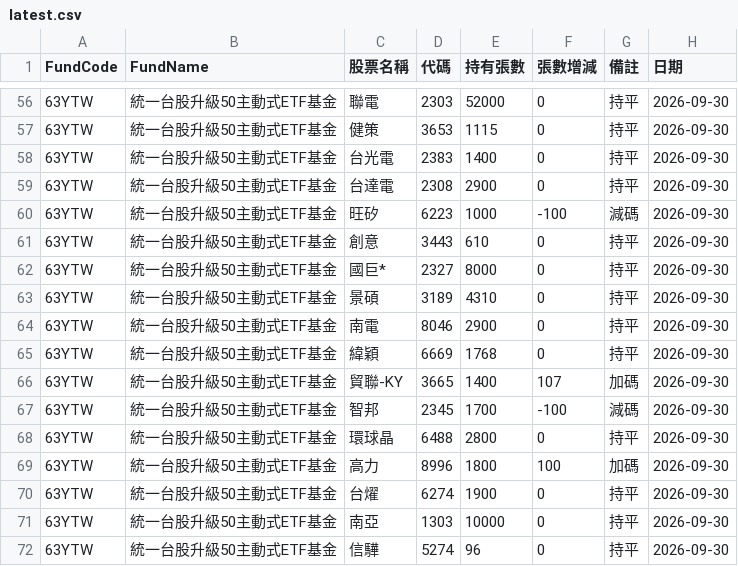
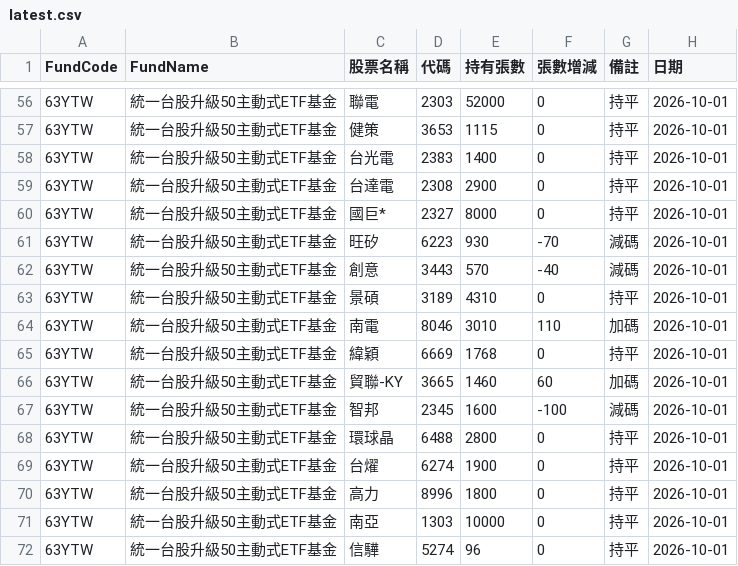
Before and after one commit to haobooooo/00981aPrice, a CSV file: daily_reports/latest.csv, drawn as a sheet; only a part is shown, gaps mark what is left out; the diff covers the shown part only.

```diff
--- a/daily_reports/latest.csv
+++ b/daily_reports/latest.csv
@@ -56,17 +56,17 @@
-63YTW,統一台股升級50主動式ETF基金,聯電,2303,52000,0,持平,2026-09-30
-63YTW,統一台股升級50主動式ETF基金,健策,3653,1115,0,持平,2026-09-30
-63YTW,統一台股升級50主動式ETF基金,台光電,2383,1400,0,持平,2026-09-30
-63YTW,統一台股升級50主動式ETF基金,台達電,2308,2900,0,持平,2026-09-30
-63YTW,統一台股升級50主動式ETF基金,旺矽,6223,1000,-100,減碼,2026-09-30
-63YTW,統一台股升級50主動式ETF基金,創意,3443,610,0,持平,2026-09-30
-63YTW,統一台股升級50主動式ETF基金,國巨*,2327,8000,0,持平,2026-09-30
-63YTW,統一台股升級50主動式ETF基金,景碩,3189,4310,0,持平,2026-09-30
-63YTW,統一台股升級50主動式ETF基金,南電,8046,2900,0,持平,2026-09-30
-63YTW,統一台股升級50主動式ETF基金,緯穎,6669,1768,0,持平,2026-09-30
-63YTW,統一台股升級50主動式ETF基金,貿聯-KY,3665,1400,107,加碼,2026-09-30
-63YTW,統一台股升級50主動式ETF基金,智邦,2345,1700,-100,減碼,2026-09-30
-63YTW,統一台股升級50主動式ETF基金,環球晶,6488,2800,0,持平,2026-09-30
-63YTW,統一台股升級50主動式ETF基金,高力,8996,1800,100,加碼,2026-09-30
-63YTW,統一台股升級50主動式ETF基金,台燿,6274,1900,0,持平,2026-09-30
-63YTW,統一台股升級50主動式ETF基金,南亞,1303,10000,0,持平,2026-09-30
-63YTW,統一台股升級50主動式ETF基金,信驊,5274,96,0,持平,2026-09-30
+63YTW,統一台股升級50主動式ETF基金,聯電,2303,52000,0,持平,2026-10-01
+63YTW,統一台股升級50主動式ETF基金,健策,3653,1115,0,持平,2026-10-01
+63YTW,統一台股升級50主動式ETF基金,台光電,2383,1400,0,持平,2026-10-01
+63YTW,統一台股升級50主動式ETF基金,台達電,2308,2900,0,持平,2026-10-01
+63YTW,統一台股升級50主動式ETF基金,國巨*,2327,8000,0,持平,2026-10-01
+63YTW,統一台股升級50主動式ETF基金,旺矽,6223,930,-70,減碼,2026-10-01
+63YTW,統一台股升級50主動式ETF基金,創意,3443,570,-40,減碼,2026-10-01
+63YTW,統一台股升級50主動式ETF基金,景碩,3189,4310,0,持平,2026-10-01
+63YTW,統一台股升級50主動式ETF基金,南電,8046,3010,110,加碼,2026-10-01
+63YTW,統一台股升級50主動式ETF基金,緯穎,6669,1768,0,持平,2026-10-01
+63YTW,統一台股升級50主動式ETF基金,貿聯-KY,3665,1460,60,加碼,2026-10-01
+63YTW,統一台股升級50主動式ETF基金,智邦,2345,1600,-100,減碼,2026-10-01
+63YTW,統一台股升級50主動式ETF基金,環球晶,6488,2800,0,持平,2026-10-01
+63YTW,統一台股升級50主動式ETF基金,台燿,6274,1900,0,持平,2026-10-01
+63YTW,統一台股升級50主動式ETF基金,高力,8996,1800,0,持平,2026-10-01
+63YTW,統一台股升級50主動式ETF基金,南亞,1303,10000,0,持平,2026-10-01
+63YTW,統一台股升級50主動式ETF基金,信驊,5274,96,0,持平,2026-10-01
```
Also changed, not shown: 136 edited cells elsewhere in this file, 9 other files.
